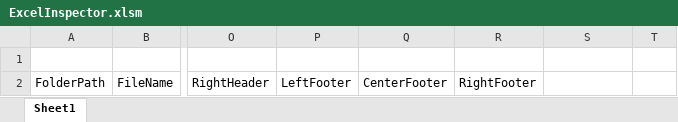
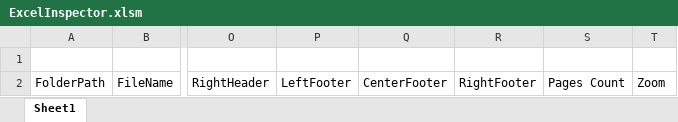
Before and after one commit to tkhr-ssk/rubymemo, an Excel workbook: Excel/ExcelInspector.xlsm, sheet Sheet1, drawn as a sheet; only a part is shown, gaps mark what is left out; values as stored, in another font and other column widths than the file's, no borders; charts and pictures not drawn; the diff names each change by its address in the sheet, - before the commit and + after, or states it on an @@ line.

Commit message:
modify Excel Inspector

```diff
--- a/Excel/ExcelInspector.xlsm (sheet Sheet1)
+++ b/Excel/ExcelInspector.xlsm (sheet Sheet1)
-S2: (empty)
+S2: Pages Count
-T2: (empty)
+T2: Zoom
```
Also changed, not shown: charts or pictures, 1 other file.
